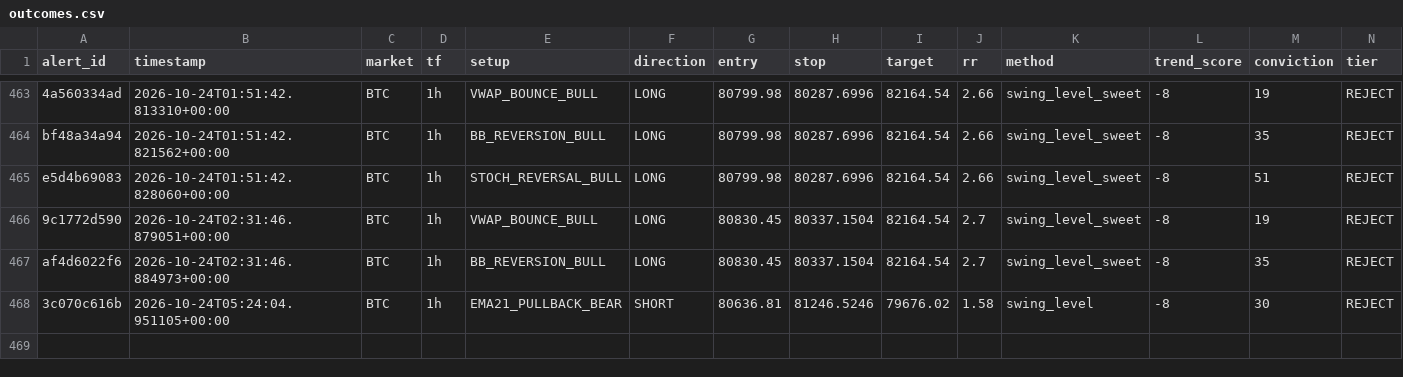
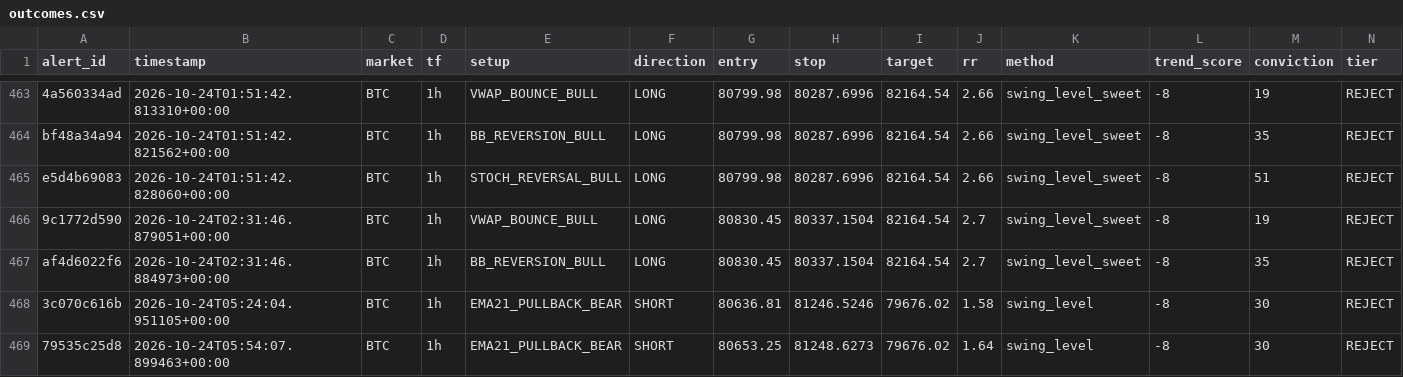
Before and after one commit to kdubsk1/bot, a CSV file: outcomes.csv, drawn as a sheet; only a part is shown, gaps mark what is left out; rows hold the shown columns only; the diff names each change by its address in the sheet, - before the commit and + after, or states it on an @@ line.

Commit message:
Ledger: 2026-10-24 05:54 UTC

```diff
--- a/outcomes.csv
+++ b/outcomes.csv
+row 469: 79535c25d8 | 2026-10-24T05:54:07.899463+00:00 | BTC | 1h | EMA21_PULLBACK_BEAR | SHORT | 80653.25 | 81248.6273 | 79676.02 | 1.64 | swing_level | -8 | 30 | REJECT
```
